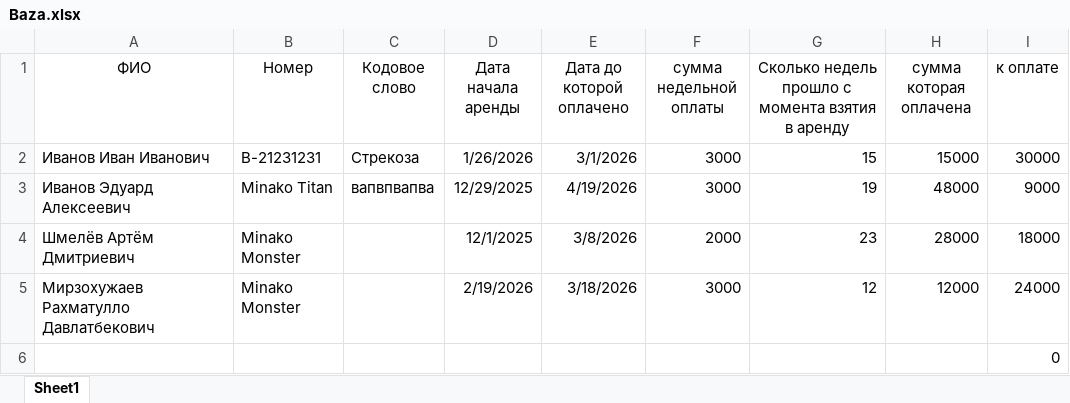
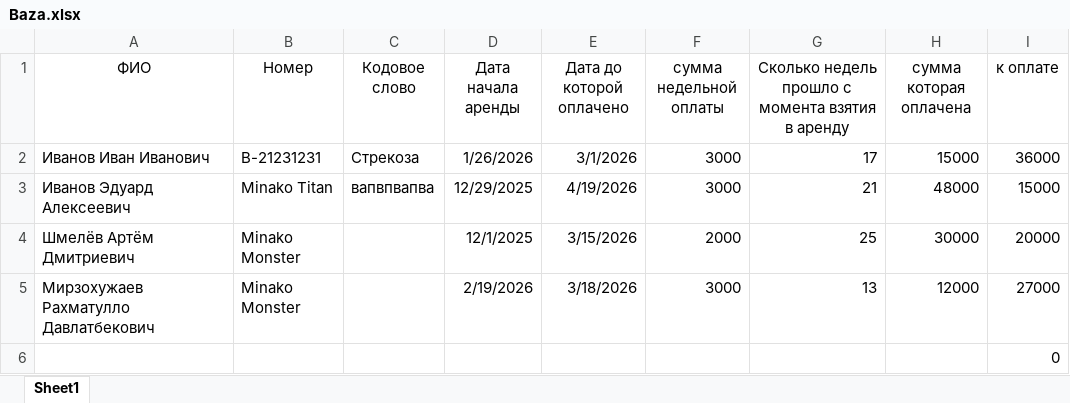
Before and after one commit to totmop736-gif/NEWSITE, an Excel workbook: Baza.xlsx, sheet Sheet1, drawn as a sheet; values as stored, in another font and other column widths than the file's, no borders; the diff names each change by its address in the sheet, - before the commit and + after, or states it on an @@ line.

Commit message:
table

```diff
--- a/Baza.xlsx (sheet Sheet1)
+++ b/Baza.xlsx (sheet Sheet1)
-G2: 15
+G2: 17
-I2 (к оплате): 30000
+I2 (к оплате): 36000
-G3: 19
+G3: 21
-I3 (к оплате): 9000
+I3 (к оплате): 15000
-E4 (Дата до которой оплачено): 3/8/2026
+E4 (Дата до которой оплачено): 3/15/2026
-G4: 23
+G4: 25
-H4 (сумма которая оплачена): 28000
+H4 (сумма которая оплачена): 30000
-I4 (к оплате): 18000
+I4 (к оплате): 20000
-G5: 12
+G5: 13
-I5 (к оплате): 24000
+I5 (к оплате): 27000
```
